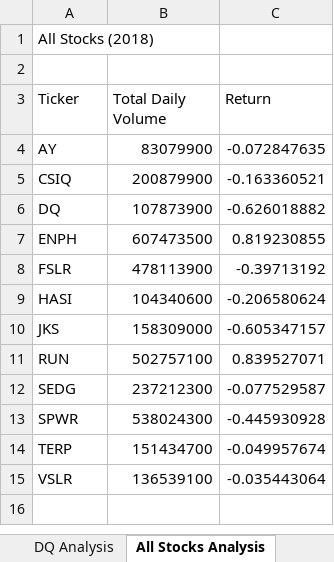
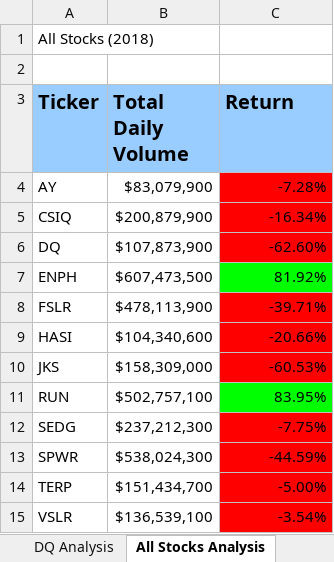
Before and after one commit to JmSambajon/stock-analysis, an Excel workbook: green_stocks.xlsm, sheet All Stocks Analysis, drawn as a sheet; values as stored, in another font and other column widths than the file's, no borders; the diff names each change by its address in the sheet, - before the commit and + after, or states it on an @@ line.

Commit message:
Add files via upload

```diff
--- a/green_stocks.xlsm (sheet All Stocks Analysis)
+++ b/green_stocks.xlsm (sheet All Stocks Analysis)
@@ A3:C3 fill: none → #99CCFF, bold: off → on, text size: larger @@
-B4 (Total Daily Volume): 83079900
+B4 (Total Daily Volume): $83,079,900
-C4 (Return): -0.072847635
+C4 (Return): -7.28%
-C4:C6 fill: none
+C4:C6 fill: #FF0000
-B5 (Total Daily Volume): 200879900
+B5 (Total Daily Volume): $200,879,900
-C5 (Return): -0.163360521
+C5 (Return): -16.34%
-B6 (Total Daily Volume): 107873900
+B6 (Total Daily Volume): $107,873,900
-C6 (Return): -0.626018882
+C6 (Return): -62.60%
-B7 (Total Daily Volume): 607473500
+B7 (Total Daily Volume): $607,473,500
-C7 (Return): 0.819230855
+C7 (Return): 81.92%
-C7 fill: none
+C7 fill: #00FF00
-B8 (Total Daily Volume): 478113900
+B8 (Total Daily Volume): $478,113,900
-C8 (Return): -0.39713192
+C8 (Return): -39.71%
-C8:C10 fill: none
+C8:C10 fill: #FF0000
-B9 (Total Daily Volume): 104340600
+B9 (Total Daily Volume): $104,340,600
-C9 (Return): -0.206580624
+C9 (Return): -20.66%
-B10 (Total Daily Volume): 158309000
+B10 (Total Daily Volume): $158,309,000
-C10 (Return): -0.605347157
+C10 (Return): -60.53%
-B11 (Total Daily Volume): 502757100
+B11 (Total Daily Volume): $502,757,100
-C11 (Return): 0.839527071
+C11 (Return): 83.95%
-C11 fill: none
+C11 fill: #00FF00
-B12 (Total Daily Volume): 237212300
+B12 (Total Daily Volume): $237,212,300
-C12 (Return): -0.077529587
+C12 (Return): -7.75%
-C12:C15 fill: none
+C12:C15 fill: #FF0000
-B13 (Total Daily Volume): 538024300
+B13 (Total Daily Volume): $538,024,300
-C13 (Return): -0.445930928
+C13 (Return): -44.59%
-B14 (Total Daily Volume): 151434700
+B14 (Total Daily Volume): $151,434,700
-C14 (Return): -0.049957674
+C14 (Return): -5.00%
-B15 (Total Daily Volume): 136539100
+B15 (Total Daily Volume): $136,539,100
-C15 (Return): -0.035443064
+C15 (Return): -3.54%
```
